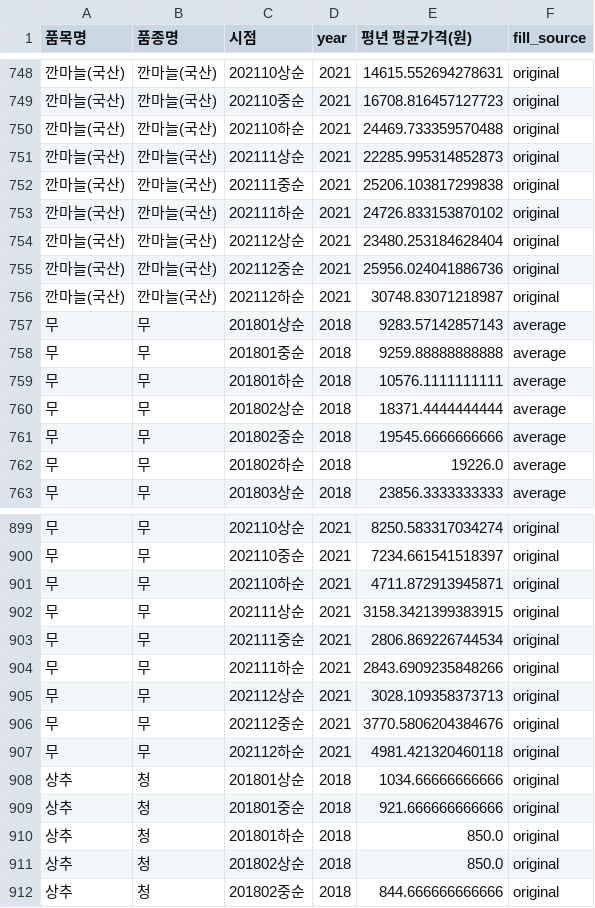
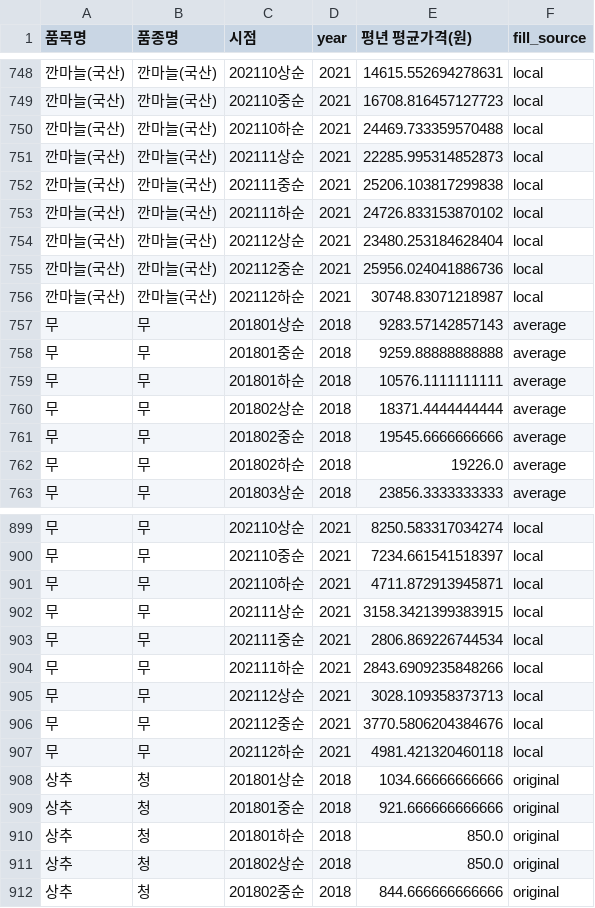
Before and after one commit to gaallmin/Prediction-of-Agricultural-Product-prices, a CSV file: merged_output.csv, drawn as a sheet; only a part is shown, gaps mark what is left out; the diff covers the shown part only.

Commit message:
radish_fill_source_error

```diff
--- a/merged_output.csv
+++ b/merged_output.csv
@@ -748,10 +748,10 @@
-깐마늘(국산),깐마늘(국산),202110상순,2021,14615.552694278631,original
-깐마늘(국산),깐마늘(국산),202110중순,2021,16708.816457127723,original
-깐마늘(국산),깐마늘(국산),202110하순,2021,24469.733359570488,original
-깐마늘(국산),깐마늘(국산),202111상순,2021,22285.995314852873,original
-깐마늘(국산),깐마늘(국산),202111중순,2021,25206.103817299838,original
-깐마늘(국산),깐마늘(국산),202111하순,2021,24726.833153870102,original
-깐마늘(국산),깐마늘(국산),202112상순,2021,23480.253184628404,original
-깐마늘(국산),깐마늘(국산),202112중순,2021,25956.024041886736,original
-깐마늘(국산),깐마늘(국산),202112하순,2021,30748.83071218987,original
+깐마늘(국산),깐마늘(국산),202110상순,2021,14615.552694278631,local
+깐마늘(국산),깐마늘(국산),202110중순,2021,16708.816457127723,local
+깐마늘(국산),깐마늘(국산),202110하순,2021,24469.733359570488,local
+깐마늘(국산),깐마늘(국산),202111상순,2021,22285.995314852873,local
+깐마늘(국산),깐마늘(국산),202111중순,2021,25206.103817299838,local
+깐마늘(국산),깐마늘(국산),202111하순,2021,24726.833153870102,local
+깐마늘(국산),깐마늘(국산),202112상순,2021,23480.253184628404,local
+깐마늘(국산),깐마늘(국산),202112중순,2021,25956.024041886736,local
+깐마늘(국산),깐마늘(국산),202112하순,2021,30748.83071218987,local
 무,무,201801상순,2018,9283.57142857143,average
@@ -899,10 +899,10 @@
-무,무,202110상순,2021,8250.583317034274,original
-무,무,202110중순,2021,7234.661541518397,original
-무,무,202110하순,2021,4711.872913945871,original
-무,무,202111상순,2021,3158.3421399383915,original
-무,무,202111중순,2021,2806.869226744534,original
-무,무,202111하순,2021,2843.6909235848266,original
-무,무,202112상순,2021,3028.109358373713,original
-무,무,202112중순,2021,3770.5806204384676,original
-무,무,202112하순,2021,4981.421320460118,original
+무,무,202110상순,2021,8250.583317034274,local
+무,무,202110중순,2021,7234.661541518397,local
+무,무,202110하순,2021,4711.872913945871,local
+무,무,202111상순,2021,3158.3421399383915,local
+무,무,202111중순,2021,2806.869226744534,local
+무,무,202111하순,2021,2843.6909235848266,local
+무,무,202112상순,2021,3028.109358373713,local
+무,무,202112중순,2021,3770.5806204384676,local
+무,무,202112하순,2021,4981.421320460118,local
 상추,청,201801상순,2018,1034.66666666666,original
```
Also changed, not shown: 54 edited cells elsewhere in this file, 2 other files.
